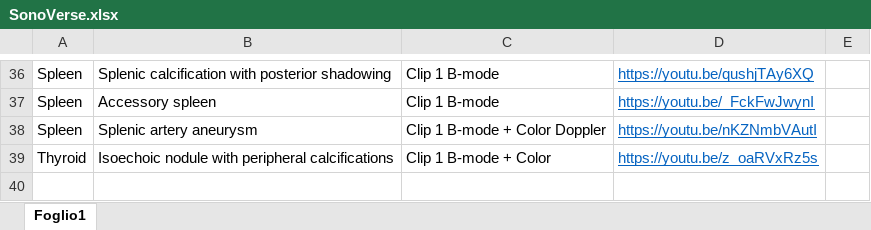
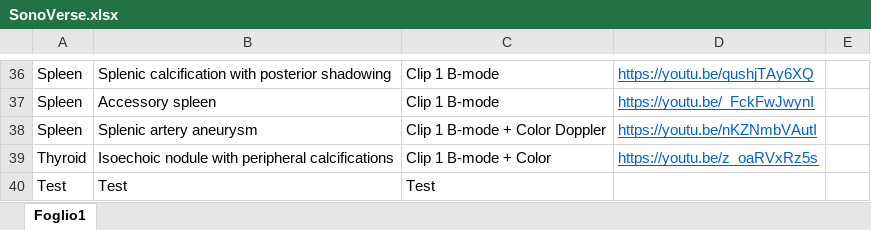
Before and after one commit to mattiaparatore/SonoVerse-vug, an Excel workbook: SonoVerse.xlsx, sheet Foglio1, drawn as a sheet; only a part is shown, gaps mark what is left out; values as stored, in another font and other column widths than the file's, no borders; the diff names each change by its address in the sheet, - before the commit and + after, or states it on an @@ line.

Commit message:
Aggiorna Excel e HTML

```diff
--- a/SonoVerse.xlsx (sheet Foglio1)
+++ b/SonoVerse.xlsx (sheet Foglio1)
+row 40: Test | Test | Test
```
